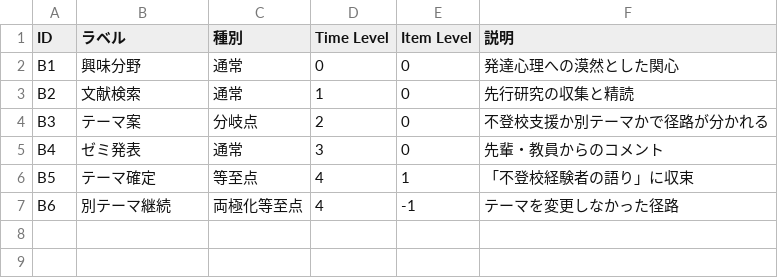
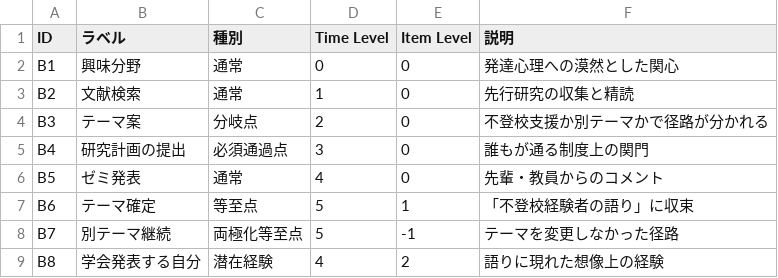
Before and after one commit to YukiInoueNakata/YukiInoueNakata.github.io, a CSV file: assets/tea2026/files/demo_boxes.csv, drawn as a sheet.

```diff
--- a/assets/tea2026/files/demo_boxes.csv
+++ b/assets/tea2026/files/demo_boxes.csv
@@ -4,4 +4,6 @@ B2,文献検索,通常,1,0,先行研究の収集と精読
 B3,テーマ案,分岐点,2,0,不登校支援か別テーマかで径路が分かれる
-B4,ゼミ発表,通常,3,0,先輩・教員からのコメント
-B5,テーマ確定,等至点,4,1,「不登校経験者の語り」に収束
-B6,別テーマ継続,両極化等至点,4,-1,テーマを変更しなかった径路
+B4,研究計画の提出,必須通過点,3,0,誰もが通る制度上の関門
+B5,ゼミ発表,通常,4,0,先輩・教員からのコメント
+B6,テーマ確定,等至点,5,1,「不登校経験者の語り」に収束
+B7,別テーマ継続,両極化等至点,5,-1,テーマを変更しなかった径路
+B8,学会発表する自分,潜在経験,4,2,語りに現れた想像上の経験
```
Also changed, not shown: assets/tea2026/files/demo_lines.csv, 16 other files.
